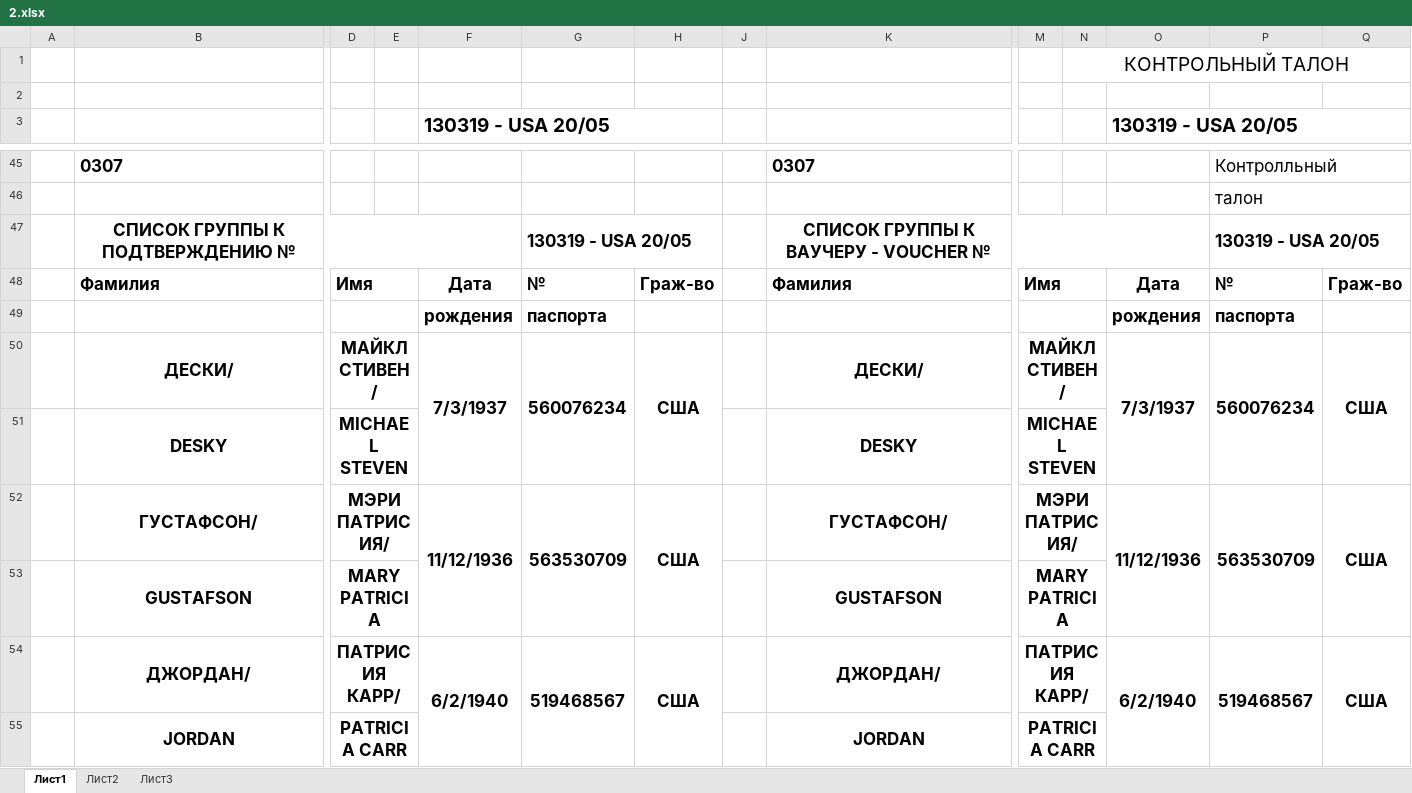
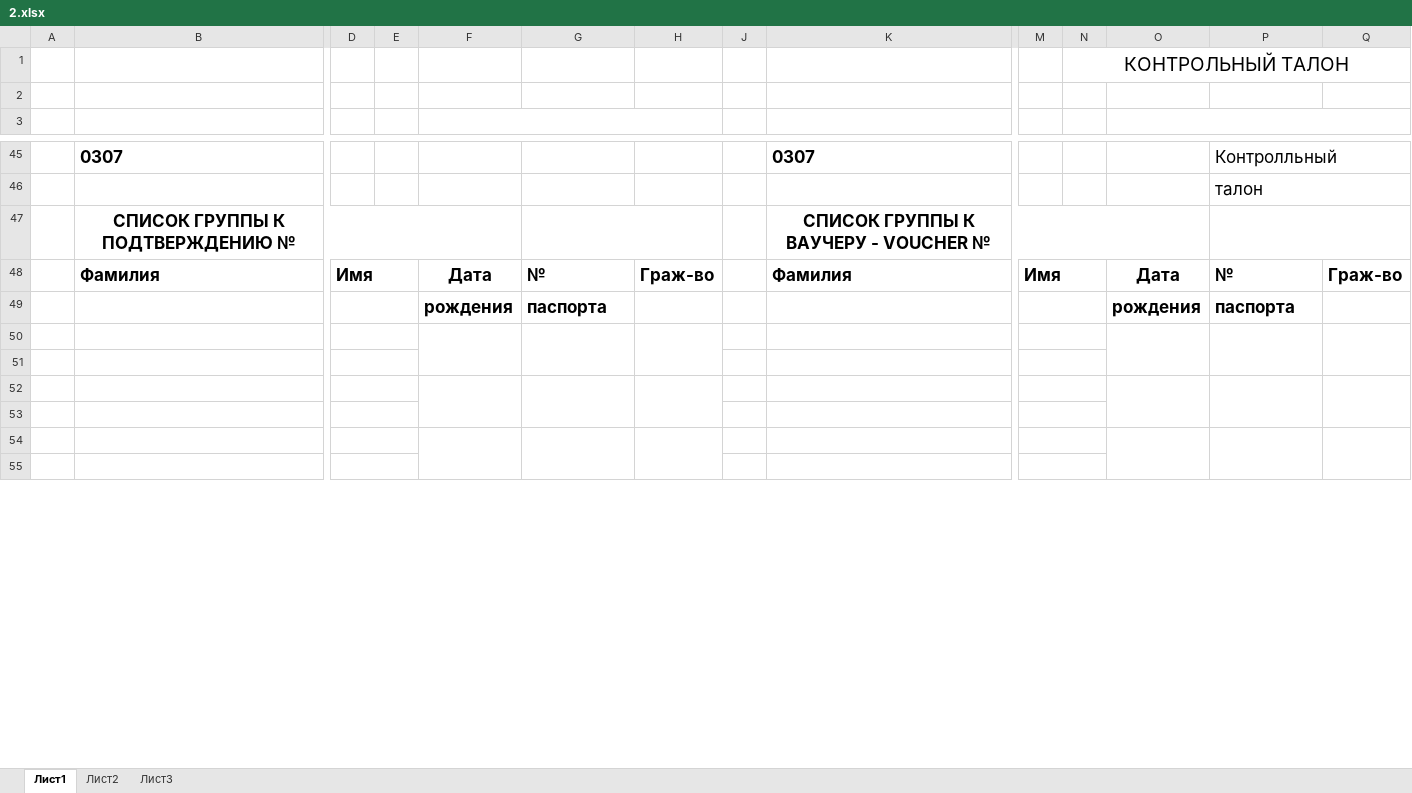
Before and after one commit to Nekr137/visa_app, an Excel workbook: static/xlsx/2.xlsx, sheet Лист1, drawn as a sheet; only a part is shown, gaps mark what is left out; values as stored, in another font and other column widths than the file's, no borders; charts and pictures not drawn; rows hold the shown columns only; the diff covers the shown part only; the diff names each change by its address in the sheet, - before the commit and + after, or states it on an @@ line.

Commit message:
Сделал вывод обоих форм xlsx. Необходима проверка

```diff
--- a/static/xlsx/2.xlsx (sheet Лист1)
+++ b/static/xlsx/2.xlsx (sheet Лист1)
-F3: 130319 - USA 20/05
+F3: (empty)
-O3: 130319 - USA 20/05
+O3: (empty)
-G47: 130319 - USA 20/05
+G47: (empty)
-P47: 130319 - USA 20/05
+P47: (empty)
-row 50:  | ДЕСКИ/ | МАЙКЛ СТИВЕН/ |  | 7/3/1937 | 560076234 | США |  | ДЕСКИ/ | МАЙКЛ СТИВЕН/ |  | 7/3/1937 | 560076234 | США
+row 50: (empty)
-row 51:  | DESKY | MICHAEL STEVEN |  |  |  |  |  | DESKY | MICHAEL STEVEN
+row 51: (empty)
-row 52:  | ГУСТАФСОН/ | МЭРИ ПАТРИСИЯ/ |  | 11/12/1936 | 563530709 | США |  | ГУСТАФСОН/ | МЭРИ ПАТРИСИЯ/ |  | 11/12/1936 | 563530709 | США
+row 52: (empty)
-row 53:  | GUSTAFSON | MARY PATRICIA |  |  |  |  |  | GUSTAFSON | MARY PATRICIA
+row 53: (empty)
-row 54:  | ДЖОРДАН/ | ПАТРИСИЯ КАРР/ |  | 6/2/1940 | 519468567 | США |  | ДЖОРДАН/ | ПАТРИСИЯ КАРР/ |  | 6/2/1940 | 519468567 | США
+row 54: (empty)
-row 55:  | JORDAN | PATRICIA CARR |  |  |  |  |  | JORDAN | PATRICIA CARR
+row 55: (empty)
```
Also changed, not shown: 2 added rows, 2 removed rows and 42 edited cells elsewhere in this sheet, formulas that keep their value, charts or pictures, 1 other file.
